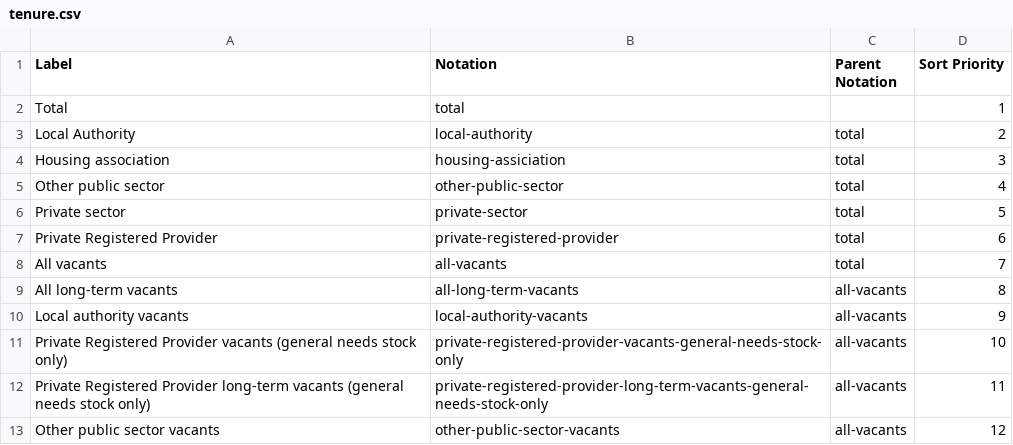
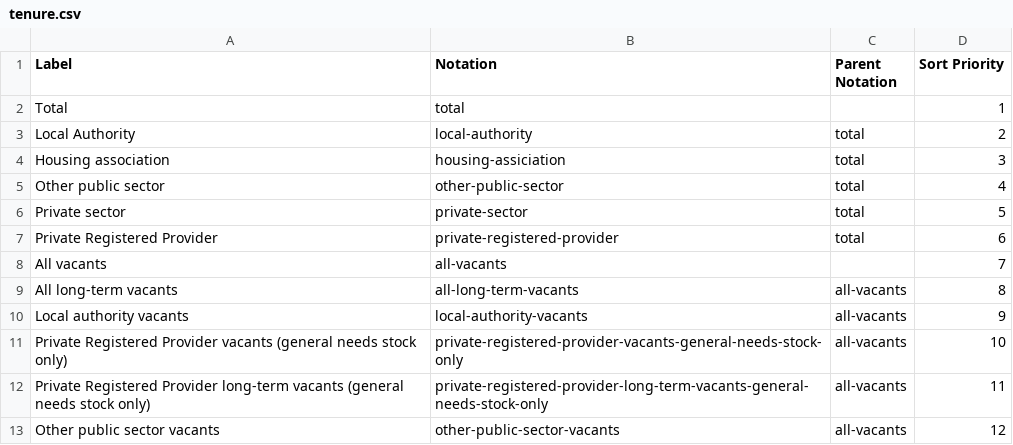
Before and after one commit to GSS-Cogs/ref_housing, a CSV file: codelists/tenure.csv, drawn as a sheet.

Commit message:
Update codelist

```diff
--- a/codelists/tenure.csv
+++ b/codelists/tenure.csv
@@ -7,3 +7,3 @@ Private sector,private-sector,total,5
 Private Registered Provider,private-registered-provider,total,6
-All vacants,all-vacants,total,7
+All vacants,all-vacants,,7
 All long-term vacants,all-long-term-vacants,all-vacants,8
```
